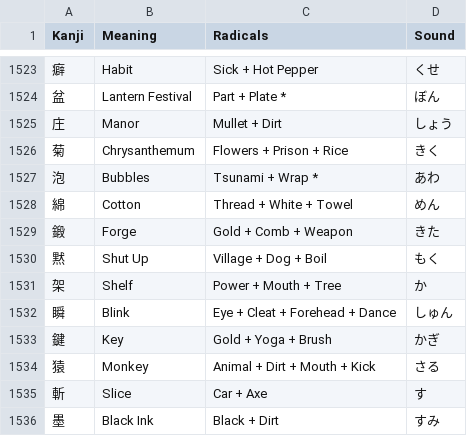
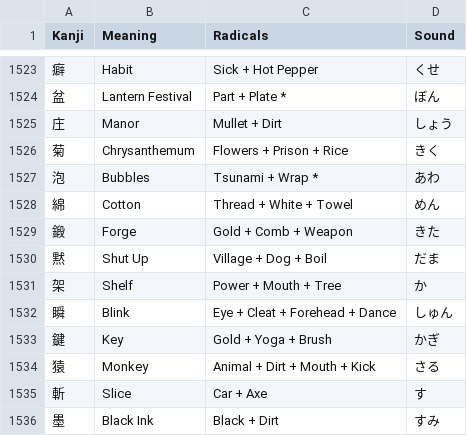
Before and after one commit to Goezs/kanji_with_radicals, a CSV file: Kanji.csv, drawn as a sheet; only a part is shown, gaps mark what is left out.

Commit message:
kanji.csv - Shut up changed spell

```diff
--- a/Kanji.csv
+++ b/Kanji.csv
@@ -1529,3 +1529,3 @@ Kanji,Meaning,Radicals,Sound
 鍛,Forge,Gold + Comb + Weapon,きた
-黙,Shut Up,Village + Dog + Boil,もく
+黙,Shut Up,Village + Dog + Boil,だま
 架,Shelf,Power + Mouth + Tree,か
```
